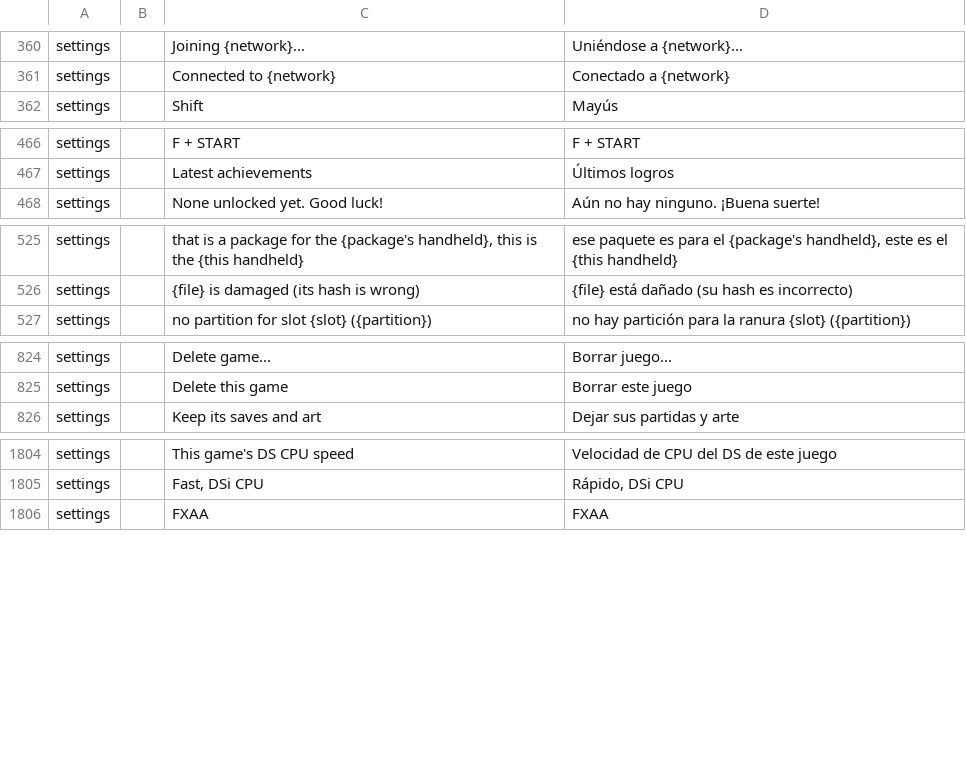
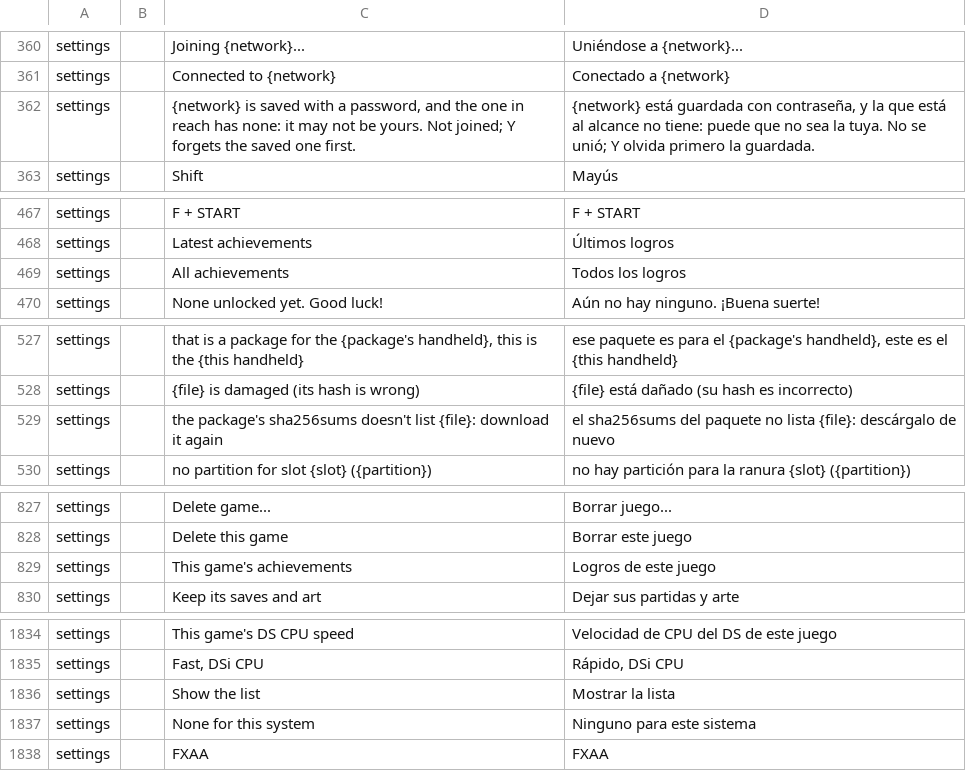
Before and after one commit to JorreFog/BananaLinux, a TSV file: ui/assets/lang/es.tsv, drawn as a sheet; only a part is shown, gaps mark what is left out; the diff covers the shown part only; the diff names each change by its address in the sheet, - before the commit and + after, or states it on an @@ line.

```diff
--- a/ui/assets/lang/es.tsv
+++ b/ui/assets/lang/es.tsv
+row 362: settings |  | {network} is saved with a password, and the one in reach has none: it may not be yours. Not joined; Y forgets the saved one first. | {network} está guardada con contraseña, y la que está al alcance no tiene: puede que no sea la tuya. No se unió; Y olvida primero la guardada.
+row 469: settings |  | All achievements | Todos los logros
+row 529: settings |  | the package's sha256sums doesn't list {file}: download it again | el sha256sums del paquete no lista {file}: descárgalo de nuevo
+row 829: settings |  | This game's achievements | Logros de este juego
+row 1836: settings |  | Show the list | Mostrar la lista
+row 1837: settings |  | None for this system | Ninguno para este sistema
```
Also changed, not shown: 27 added rows and 1 edited cell elsewhere in this file.
